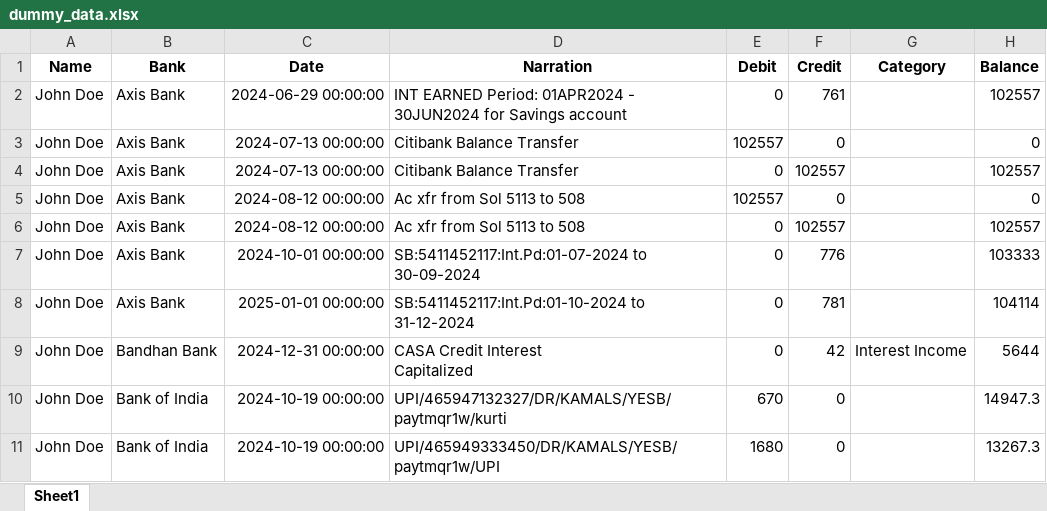
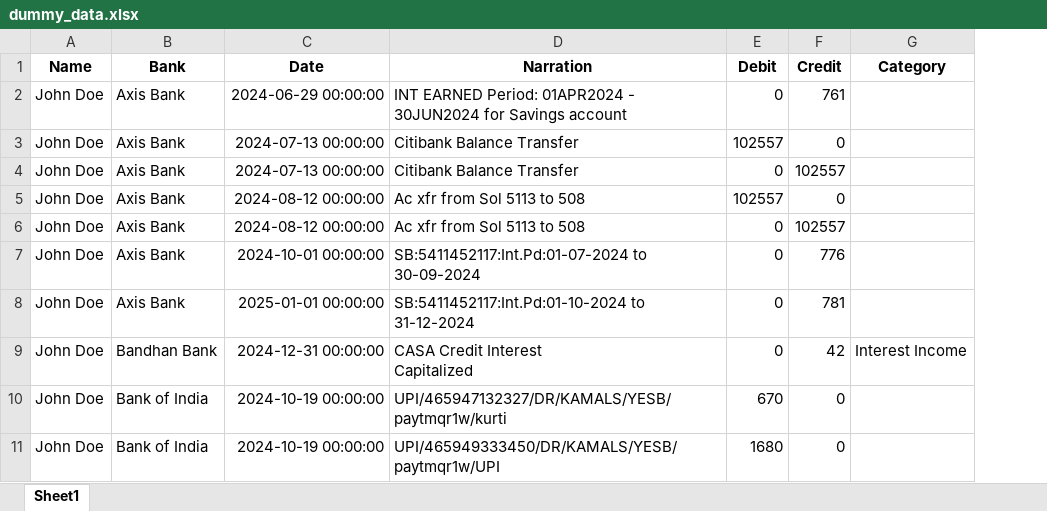
Before and after one commit to thakkarchintan/Bank_Statemants_Automation, an Excel workbook: assets/other/dummy_data.xlsx, sheet Sheet1, drawn as a sheet; only a part is shown; values as stored, in another font and other column widths than the file's, no borders; the diff names each change by its address in the sheet, - before the commit and + after, or states it on an @@ line.

Commit message:
removed balance column from dummay data

```diff
--- a/assets/other/dummy_data.xlsx (sheet Sheet1)
+++ b/assets/other/dummy_data.xlsx (sheet Sheet1)
-column H (Balance), rows 2-11: 102557 | 0 | 102557 | 0 | 102557 | 103333 | 104114 | 5644 | 14947.3 | 13267.3
```
